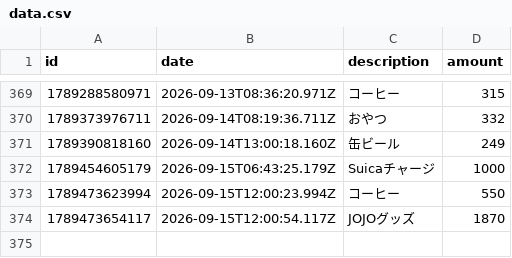
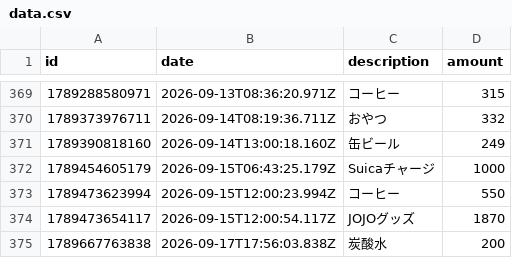
Before and after one commit to naoyamashita/expense-tracker, a CSV file: data.csv, drawn as a sheet; only a part is shown, gaps mark what is left out.

Commit message:
Update data.csv

```diff
--- a/data.csv
+++ b/data.csv
@@ -374 +374,2 @@ id,date,description,amount
 1789473654117,2026-09-15T12:00:54.117Z,"JOJOグッズ",1870
+1789667763838,2026-09-17T17:56:03.838Z,"炭酸水",200
```
